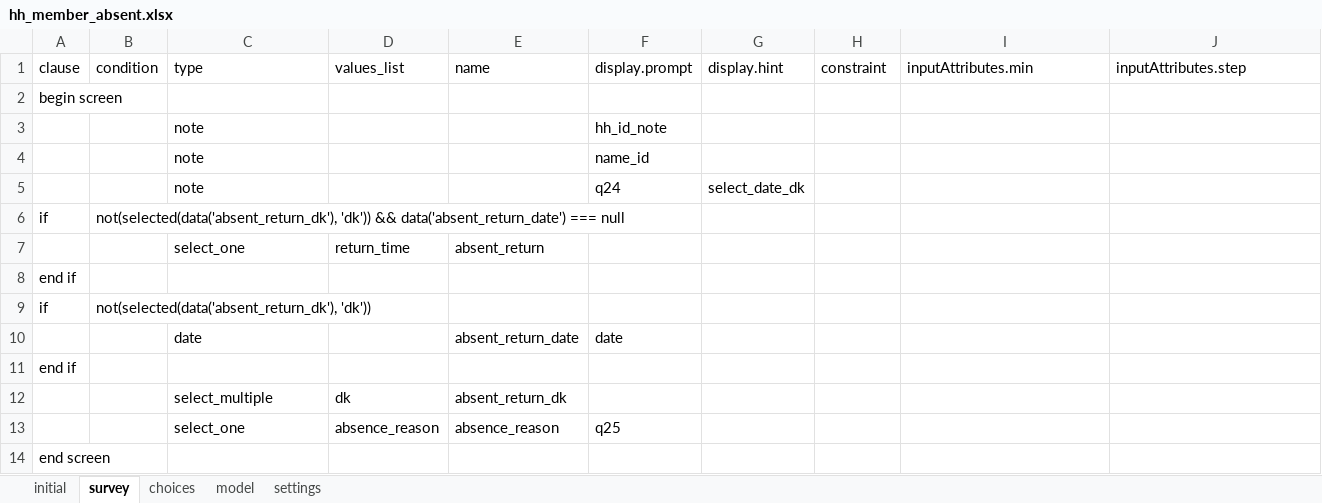
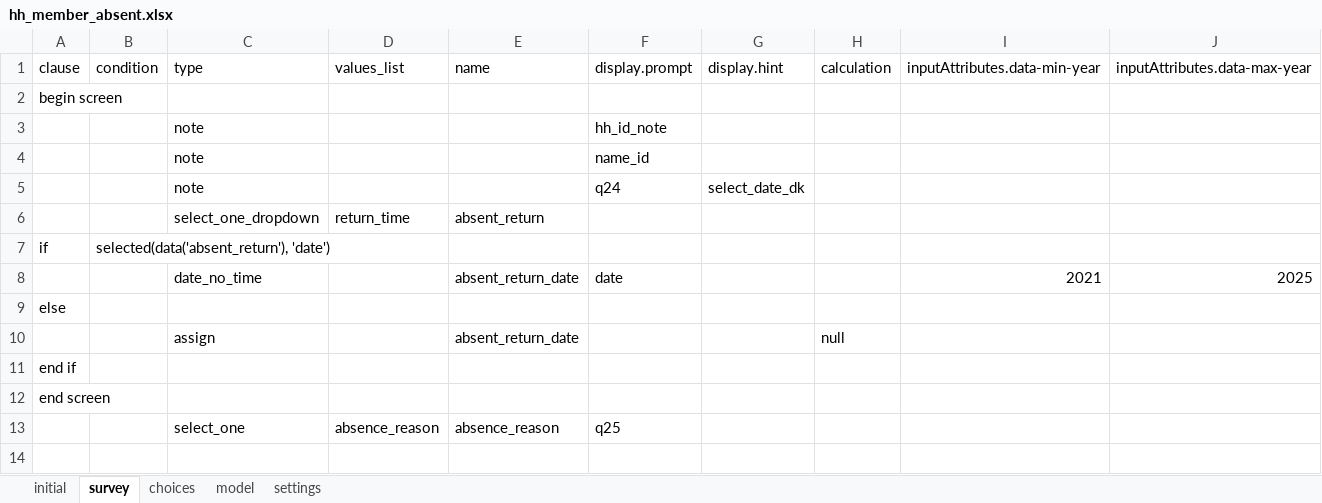
Before and after one commit to karoliscfd/bohemia, an Excel workbook: odkx/app/config/tables/hh_member/forms/hh_member_absent/hh_member_absent.xlsx, sheet survey, drawn as a sheet; values as stored, in another font and other column widths than the file's, no borders; removed rows and columns are numbered as before the commit, all else as after; the diff names each change by its address in the sheet, - before the commit and + after, or states it on an @@ line.

```diff
--- a/odkx/app/config/tables/hh_member/forms/hh_member_absent/hh_member_absent.xlsx (sheet survey)
+++ b/odkx/app/config/tables/hh_member/forms/hh_member_absent/hh_member_absent.xlsx (sheet survey)
-H1: constraint
+H1: calculation
-I1: inputAttributes.min
+I1: inputAttributes.data-min-year
-J1: inputAttributes.step
+J1: inputAttributes.data-max-year
+row 6:  |  | select_one_dropdown | return_time | absent_return
-B7 (condition): not(selected(data('absent_return_dk'), 'dk')) && data('absent_return_date') === null
+B7 (condition): selected(data('absent_return'), 'date')
-row 7:  |  | select_one | return_time | absent_return
+row 8:  |  | date_no_time |  | absent_return_date | date |  |  | 2021 | 2025
+row 9: else
+row 10:  |  | assign |  | absent_return_date |  |  | null
-row 9: if | not(selected(data('absent_return_dk'), 'dk'))
-row 10:  |  | date |  | absent_return_date | date
-row 11: end if
-row 12:  |  | select_multiple | dk | absent_return_dk
@@ row 14 moved to row 12: end screen @@
```
Also changed, not shown: sheet model, sheet choices, sheet settings, odkx/app/config/tables/hh_member/forms/hh_member/hh_member.xlsx, odkx/app/config/tables/hh_member/forms/hh_member_exit/hh_member_exit.xlsx, 13 other files.
